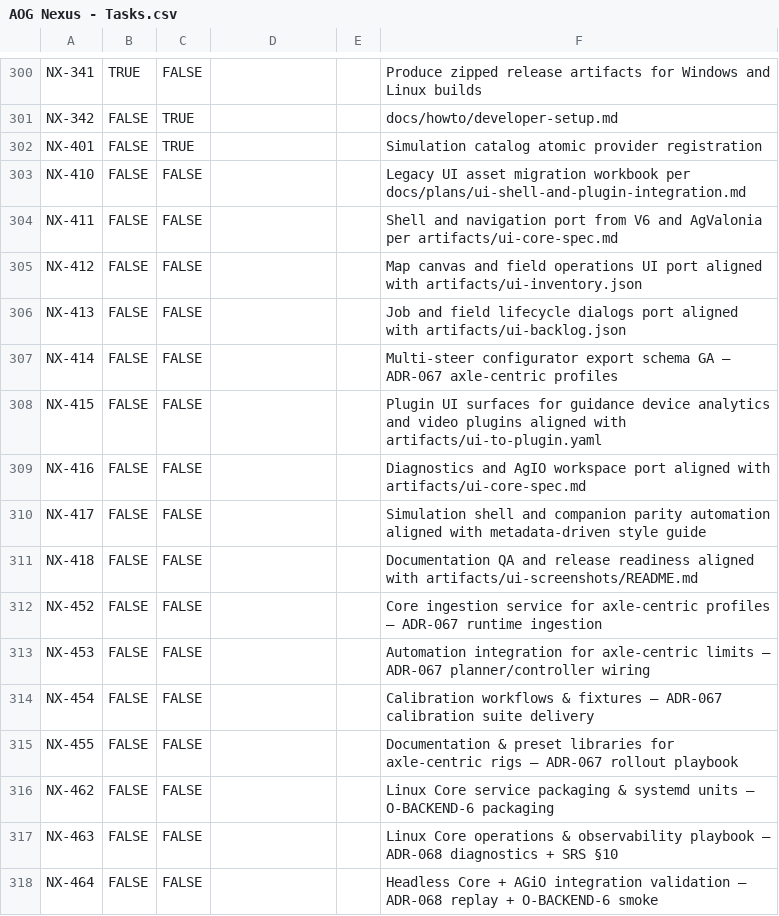
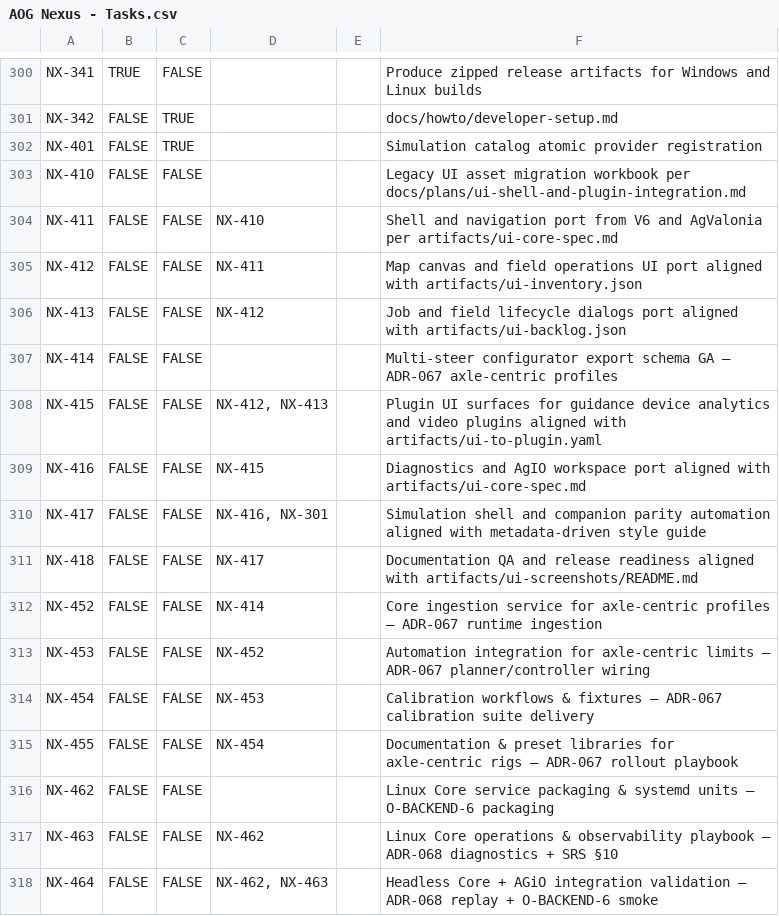
Before and after one commit to FortneyMFG/AgOpenGPS-Nexus, a CSV file: AOG Nexus - Tasks.csv, drawn as a sheet; only a part is shown, gaps mark what is left out.

Commit message:
NX-151: align 4xx wait-for dependencies

```diff
--- a/AOG Nexus - Tasks.csv
+++ b/AOG Nexus - Tasks.csv
@@ -303,16 +303,16 @@ NX-401,FALSE,TRUE,,,Simulation catalog atomic provider registration
 NX-410,FALSE,FALSE,,,Legacy UI asset migration workbook per docs/plans/ui-shell-and-plugin-integration.md
-NX-411,FALSE,FALSE,,,Shell and navigation port from V6 and AgValonia per artifacts/ui-core-spec.md
-NX-412,FALSE,FALSE,,,Map canvas and field operations UI port aligned with artifacts/ui-inventory.json
-NX-413,FALSE,FALSE,,,Job and field lifecycle dialogs port aligned with artifacts/ui-backlog.json
+NX-411,FALSE,FALSE,NX-410,,Shell and navigation port from V6 and AgValonia per artifacts/ui-core-spec.md
+NX-412,FALSE,FALSE,NX-411,,Map canvas and field operations UI port aligned with artifacts/ui-inventory.json
+NX-413,FALSE,FALSE,NX-412,,Job and field lifecycle dialogs port aligned with artifacts/ui-backlog.json
 NX-414,FALSE,FALSE,,,Multi-steer configurator export schema GA — ADR-067 axle-centric profiles
-NX-415,FALSE,FALSE,,,Plugin UI surfaces for guidance device analytics and video plugins aligned with artifacts/ui-to-plugin.yaml
-NX-416,FALSE,FALSE,,,Diagnostics and AgIO workspace port aligned with artifacts/ui-core-spec.md
-NX-417,FALSE,FALSE,,,Simulation shell and companion parity automation aligned with metadata-driven style guide
-NX-418,FALSE,FALSE,,,Documentation QA and release readiness aligned with artifacts/ui-screenshots/README.md
-NX-452,FALSE,FALSE,,,Core ingestion service for axle-centric profiles — ADR-067 runtime ingestion
-NX-453,FALSE,FALSE,,,Automation integration for axle-centric limits — ADR-067 planner/controller wiring
-NX-454,FALSE,FALSE,,,Calibration workflows & fixtures — ADR-067 calibration suite delivery
-NX-455,FALSE,FALSE,,,Documentation & preset libraries for axle-centric rigs — ADR-067 rollout playbook
+NX-415,FALSE,FALSE,"NX-412, NX-413",,Plugin UI surfaces for guidance device analytics and video plugins aligned with artifacts/ui-to-plugin.yaml
+NX-416,FALSE,FALSE,NX-415,,Diagnostics and AgIO workspace port aligned with artifacts/ui-core-spec.md
+NX-417,FALSE,FALSE,"NX-416, NX-301",,Simulation shell and companion parity automation aligned with metadata-driven style guide
+NX-418,FALSE,FALSE,NX-417,,Documentation QA and release readiness aligned with artifacts/ui-screenshots/README.md
+NX-452,FALSE,FALSE,NX-414,,Core ingestion service for axle-centric profiles — ADR-067 runtime ingestion
+NX-453,FALSE,FALSE,NX-452,,Automation integration for axle-centric limits — ADR-067 planner/controller wiring
+NX-454,FALSE,FALSE,NX-453,,Calibration workflows & fixtures — ADR-067 calibration suite delivery
+NX-455,FALSE,FALSE,NX-454,,Documentation & preset libraries for axle-centric rigs — ADR-067 rollout playbook
 NX-462,FALSE,FALSE,,,Linux Core service packaging & systemd units — O-BACKEND-6 packaging
-NX-463,FALSE,FALSE,,,Linux Core operations & observability playbook — ADR-068 diagnostics + SRS §10
-NX-464,FALSE,FALSE,,,Headless Core + AGiO integration validation — ADR-068 replay + O-BACKEND-6 smoke
+NX-463,FALSE,FALSE,NX-462,,Linux Core operations & observability playbook — ADR-068 diagnostics + SRS §10
+NX-464,FALSE,FALSE,"NX-462, NX-463",,Headless Core + AGiO integration validation — ADR-068 replay + O-BACKEND-6 smoke
```
